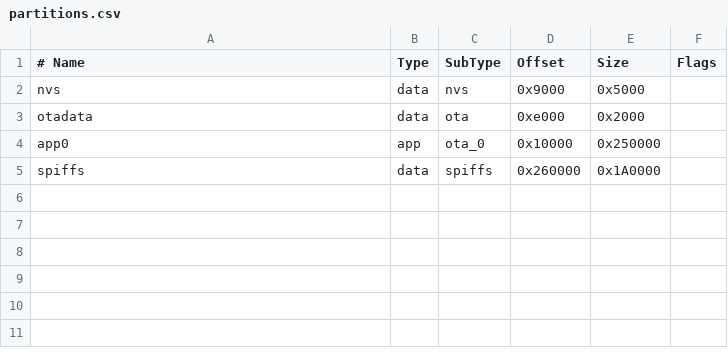
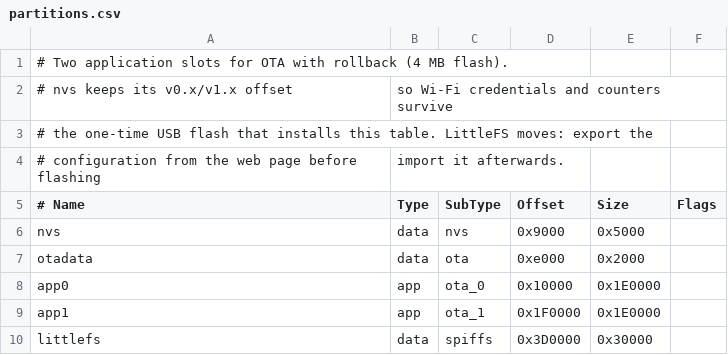
Before and after one commit to themaluxis/Edilkamin_BT, a CSV file: partitions.csv, drawn as a sheet; addresses are those after the commit; the diff names each change by its address in the sheet, - before the commit and + after, or states it on an @@ line.

```diff
--- a/partitions.csv
+++ b/partitions.csv
+row 1: # Two application slots for OTA with rollback (4 MB flash).
+row 2: # nvs keeps its v0.x/v1.x offset | so Wi-Fi credentials and counters survive
+row 3: # the one-time USB flash that installs this table. LittleFS moves: export the
+row 4: # configuration from the web page before flashing | import it afterwards.
-E8 (Size): 0x250000
+E8 (Size): 0x1E0000
+row 9: app1 | app | ota_1 | 0x1F0000 | 0x1E0000
-A10 (# Name): spiffs
+A10 (# Name): littlefs
-D10 (Offset): 0x260000
+D10 (Offset): 0x3D0000
-E10 (Size): 0x1A0000
+E10 (Size): 0x30000
```
Also changed, not shown: 25 other files.
